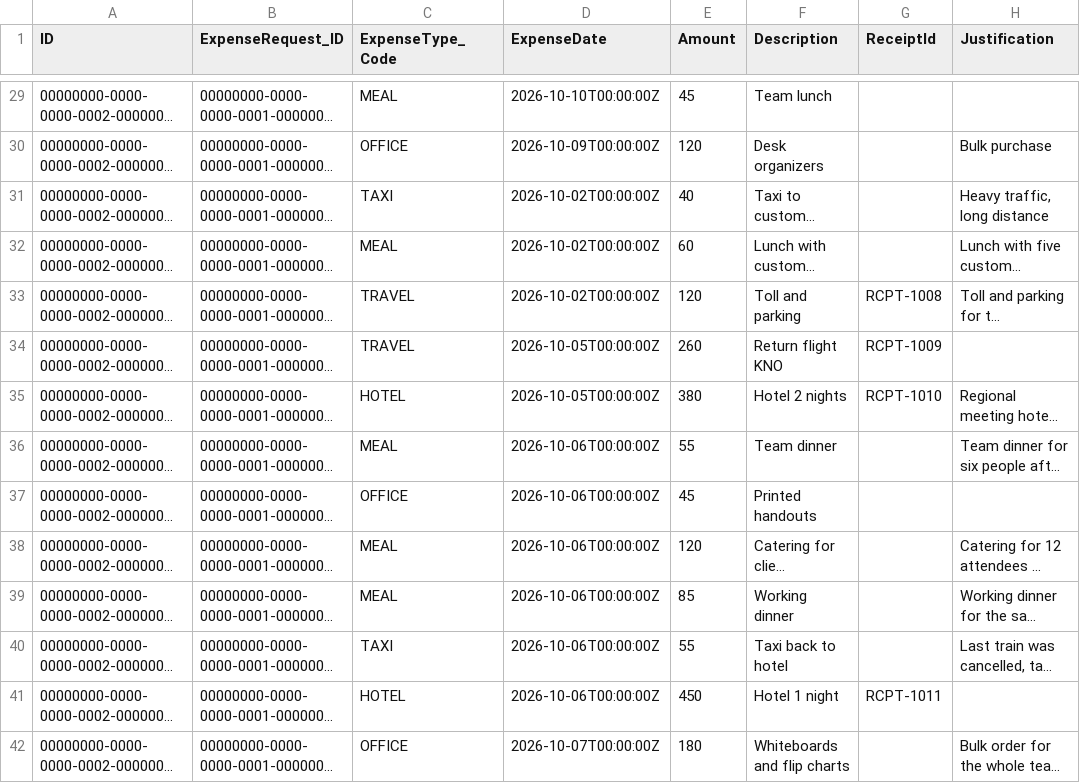
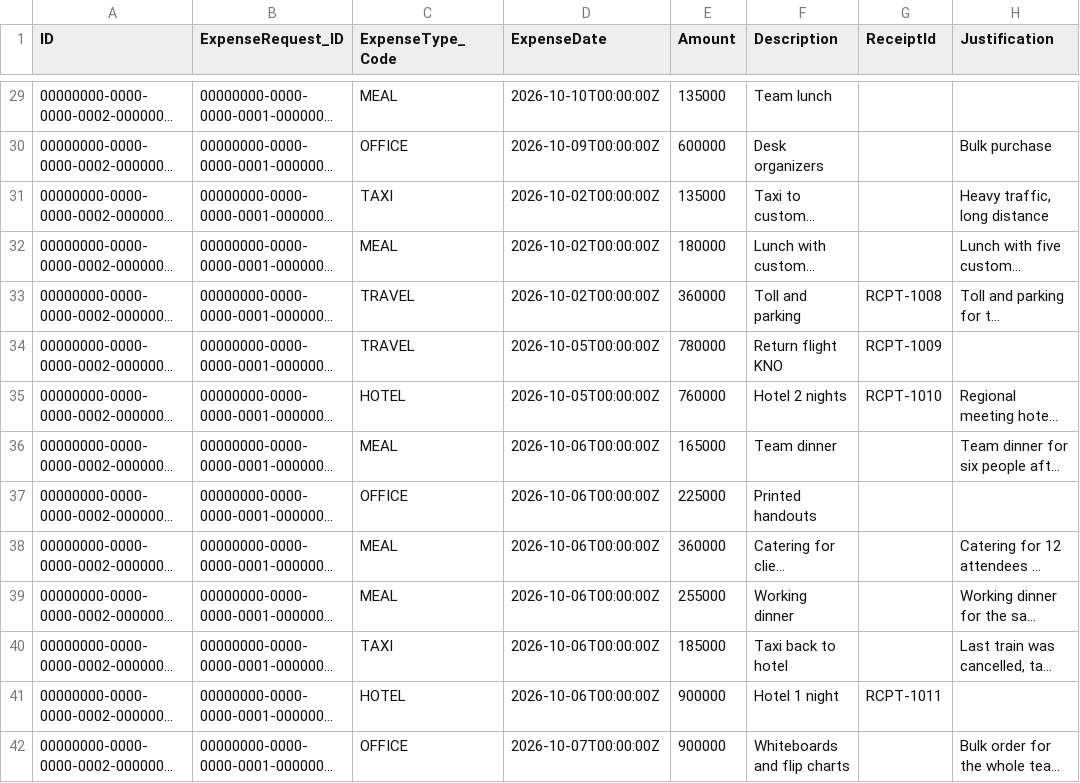
Before and after one commit to billaheagle/expense-request-cap, a CSV file: db/data/my.expense-ExpenseItems.csv, drawn as a sheet; only a part is shown, gaps mark what is left out; long unchanged cells end in …; the diff covers the shown part only; the diff names each change by its address in the sheet, - before the commit and + after, or states it on an @@ line.

```diff
--- a/db/data/my.expense-ExpenseItems.csv
+++ b/db/data/my.expense-ExpenseItems.csv
-E29 (Amount): 45
+E29 (Amount): 135000
-E30 (Amount): 120
+E30 (Amount): 600000
-E31 (Amount): 40
+E31 (Amount): 135000
-E32 (Amount): 60
+E32 (Amount): 180000
-E33 (Amount): 120
+E33 (Amount): 360000
-E34 (Amount): 260
+E34 (Amount): 780000
-E35 (Amount): 380
+E35 (Amount): 760000
-E36 (Amount): 55
+E36 (Amount): 165000
-E37 (Amount): 45
+E37 (Amount): 225000
-E38 (Amount): 120
+E38 (Amount): 360000
-E39 (Amount): 85
+E39 (Amount): 255000
-E40 (Amount): 55
+E40 (Amount): 185000
-E41 (Amount): 450
+E41 (Amount): 900000
-E42 (Amount): 180
+E42 (Amount): 900000
```
Also changed, not shown: 59 edited cells elsewhere in this file, db/data/my.expense-ExpenseRequests.csv, db/data/my.expense-ExpenseTypes.csv, 7 other files.
